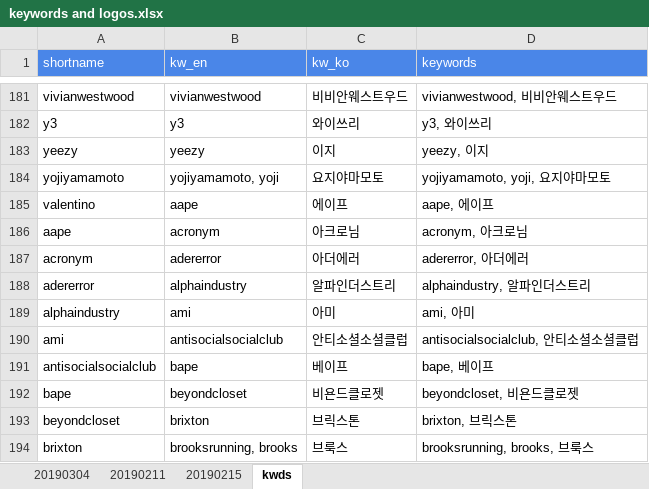
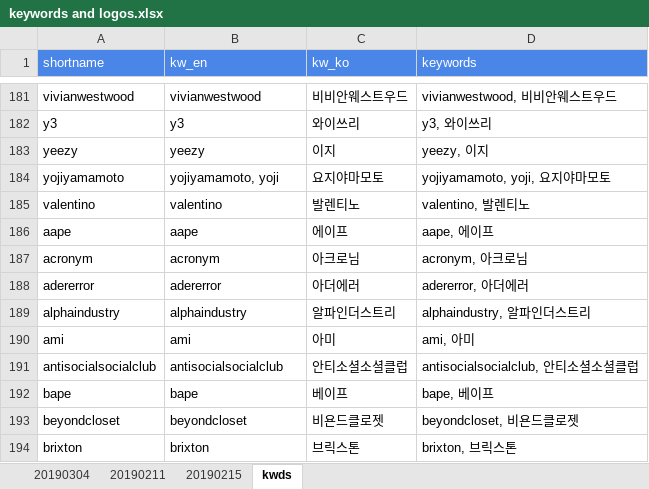
Before and after one commit to gem763/bmatch, an Excel workbook: keywords and logos.xlsx, sheet kwds, drawn as a sheet; only a part is shown, gaps mark what is left out; values as stored, in another font and other column widths than the file's, no borders; charts and pictures not drawn; the diff covers the shown part only; the diff names each change by its address in the sheet, - before the commit and + after, or states it on an @@ line.

```diff
--- a/keywords and logos.xlsx (sheet kwds)
+++ b/keywords and logos.xlsx (sheet kwds)
-B185 (kw_en): aape
+B185 (kw_en): valentino
-C185 (kw_ko): 에이프
+C185 (kw_ko): 발렌티노
-D185 (keywords): aape, 에이프
+D185 (keywords): valentino, 발렌티노
-B186 (kw_en): acronym
+B186 (kw_en): aape
-C186 (kw_ko): 아크로님
+C186 (kw_ko): 에이프
-D186 (keywords): acronym, 아크로님
+D186 (keywords): aape, 에이프
-B187 (kw_en): adererror
+B187 (kw_en): acronym
-C187 (kw_ko): 아더에러
+C187 (kw_ko): 아크로님
-D187 (keywords): adererror, 아더에러
+D187 (keywords): acronym, 아크로님
-B188 (kw_en): alphaindustry
+B188 (kw_en): adererror
-C188 (kw_ko): 알파인더스트리
+C188 (kw_ko): 아더에러
-D188 (keywords): alphaindustry, 알파인더스트리
+D188 (keywords): adererror, 아더에러
-B189 (kw_en): ami
+B189 (kw_en): alphaindustry
-C189 (kw_ko): 아미
+C189 (kw_ko): 알파인더스트리
-D189 (keywords): ami, 아미
+D189 (keywords): alphaindustry, 알파인더스트리
-B190 (kw_en): antisocialsocialclub
+B190 (kw_en): ami
-C190 (kw_ko): 안티소셜소셜클럽
+C190 (kw_ko): 아미
-D190 (keywords): antisocialsocialclub, 안티소셜소셜클럽
+D190 (keywords): ami, 아미
-B191 (kw_en): bape
+B191 (kw_en): antisocialsocialclub
-C191 (kw_ko): 베이프
+C191 (kw_ko): 안티소셜소셜클럽
-D191 (keywords): bape, 베이프
+D191 (keywords): antisocialsocialclub, 안티소셜소셜클럽
-B192 (kw_en): beyondcloset
+B192 (kw_en): bape
-C192 (kw_ko): 비욘드클로젯
+C192 (kw_ko): 베이프
-D192 (keywords): beyondcloset, 비욘드클로젯
+D192 (keywords): bape, 베이프
-B193 (kw_en): brixton
+B193 (kw_en): beyondcloset
-C193 (kw_ko): 브릭스톤
+C193 (kw_ko): 비욘드클로젯
-D193 (keywords): brixton, 브릭스톤
+D193 (keywords): beyondcloset, 비욘드클로젯
-B194 (kw_en): brooksrunning, brooks
+B194 (kw_en): brixton
-C194 (kw_ko): 브룩스
+C194 (kw_ko): 브릭스톤
-D194 (keywords): brooksrunning, brooks, 브룩스
+D194 (keywords): brixton, 브릭스톤
```
Also changed, not shown: 363 edited cells elsewhere in this sheet, sheet 20190304, sheet 20190215, formulas that keep their value, charts or pictures, 4 other files.
